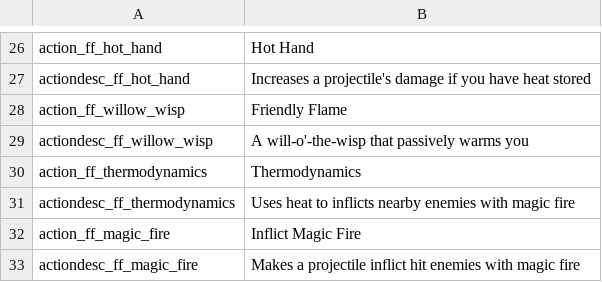
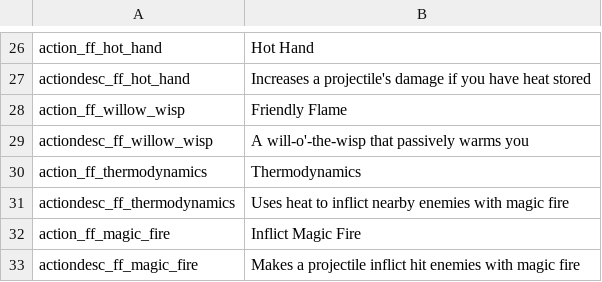
Before and after one commit to SiriMoel/foolish_flame, a CSV file: files/translations/spells.csv, drawn as a sheet; only a part is shown, gaps mark what is left out.

```diff
--- a/files/translations/spells.csv
+++ b/files/translations/spells.csv
@@ -30,3 +30,3 @@ actiondesc_ff_willow_wisp,"A will-o'-the-wisp that passively warms you",,,,,,,,,
 action_ff_thermodynamics,"Thermodynamics",,,,,,,,,,,,,,,,,,,,,,
-actiondesc_ff_thermodynamics,"Uses heat to inflicts nearby enemies with magic fire",,,,,,,,,,,,,,,,,,,,,,
+actiondesc_ff_thermodynamics,"Uses heat to inflict nearby enemies with magic fire",,,,,,,,,,,,,,,,,,,,,,
 action_ff_magic_fire,"Inflict Magic Fire",,,,,,,,,,,,,,,,,,,,,,
```
Also changed, not shown: files/translations/spells_adv.csv, 5 other files.
